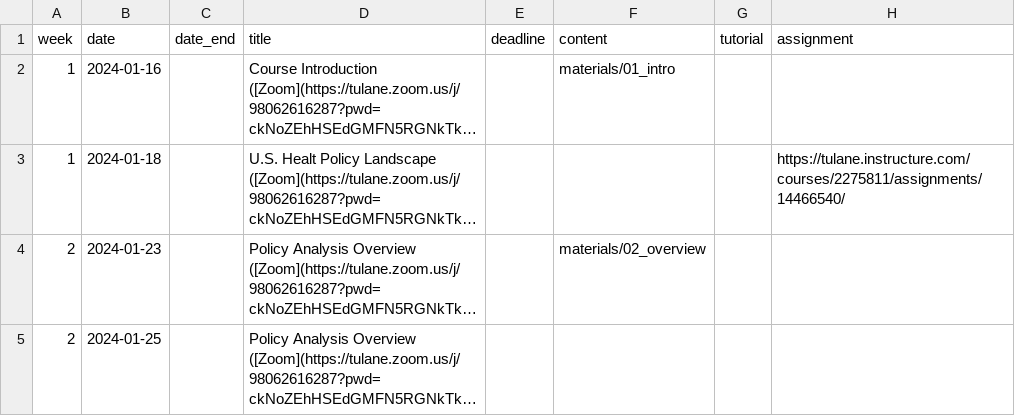
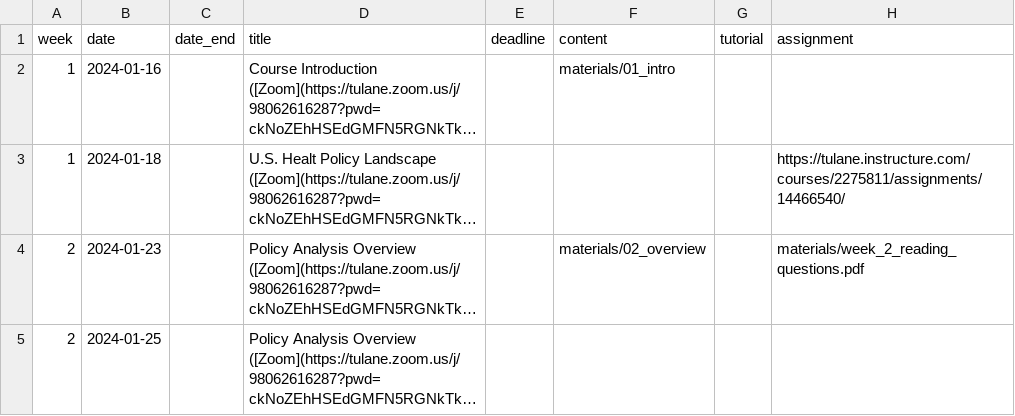
Before and after one commit to k-callison/hpam7660-sp24, a CSV file: data/schedule.csv, drawn as a sheet; long unchanged cells end in …; the diff names each change by its address in the sheet, - before the commit and + after, or states it on an @@ line.

Commit message:
schedule update

```diff
--- a/data/schedule.csv
+++ b/data/schedule.csv
-H4 (assignment): (empty)
+H4 (assignment): materials/week_2_reading_questions.pdf
```
Also changed, not shown: 3 other files.
